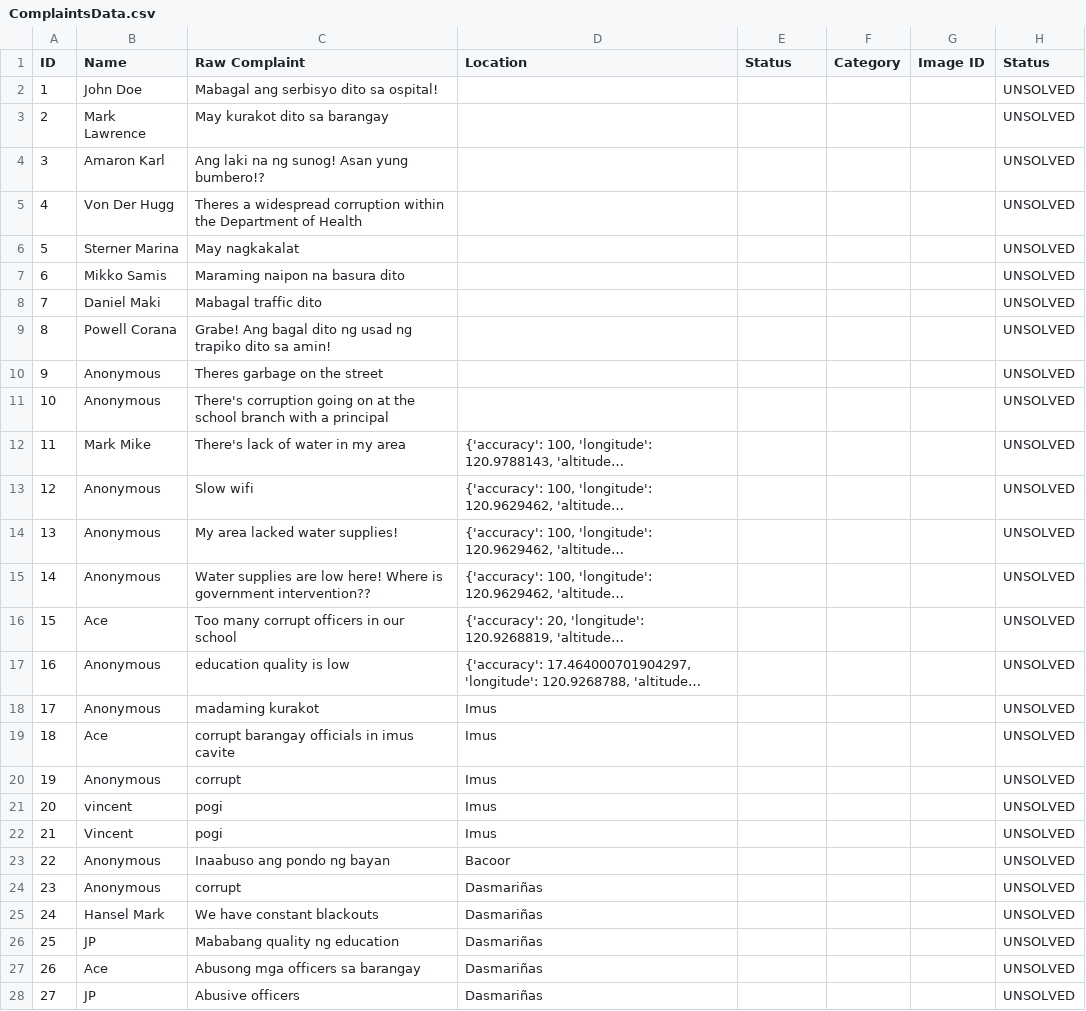
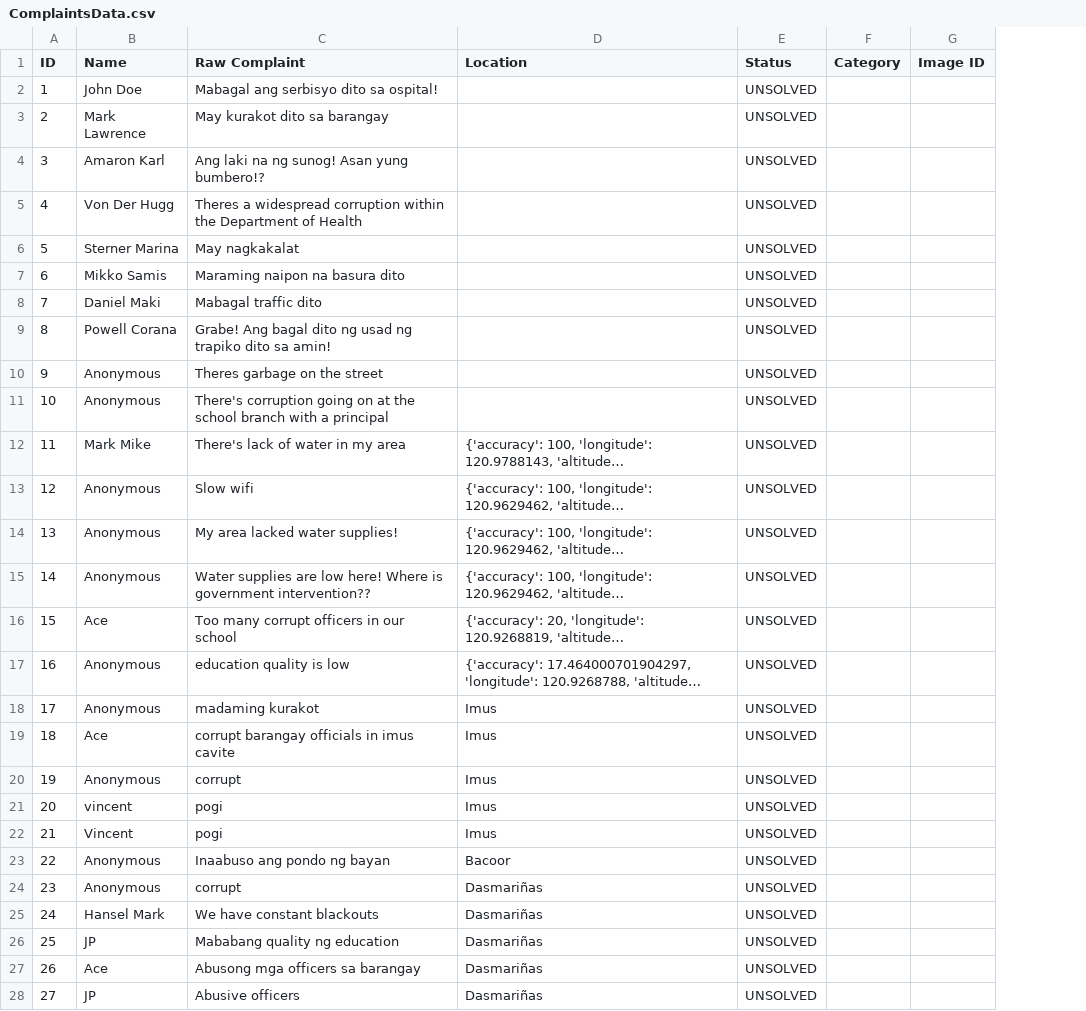
Before and after one commit to SmugOne/CitizenComplainAnalysisTest, a CSV file: CSVFile/ComplaintsData.csv, drawn as a sheet; only a part is shown; long unchanged cells end in …; removed rows and columns are numbered as before the commit, all else as after; the diff covers the shown part only; the diff names each change by its address in the sheet, - before the commit and + after, or states it on an @@ line.

```diff
--- a/CSVFile/ComplaintsData.csv
+++ b/CSVFile/ComplaintsData.csv
-column H (Status), rows 2-28: all UNSOLVED
-E2:E28 (Status): (empty)
+E2:E28 (Status): UNSOLVED
```
Also changed, not shown: 6 added rows and 23 edited cells elsewhere in this file, CSVFile/ArrangedData.csv, CSVFile/TrainingDataset.csv, 4 other files.
